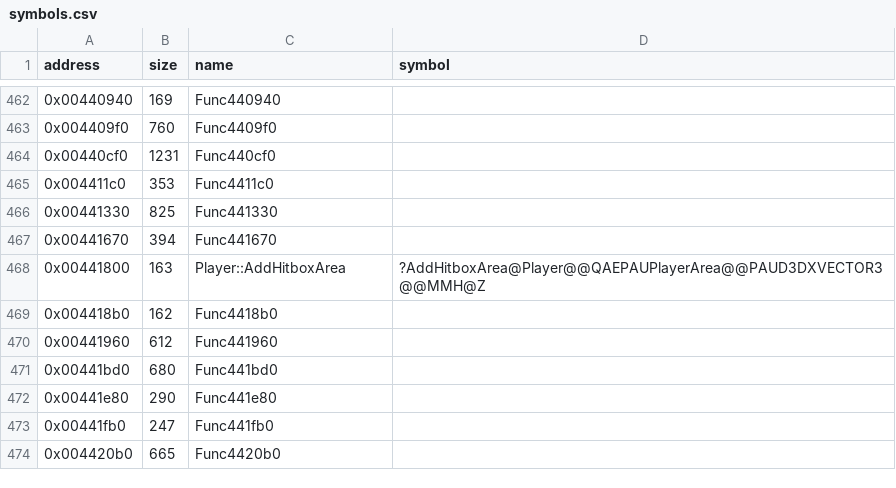
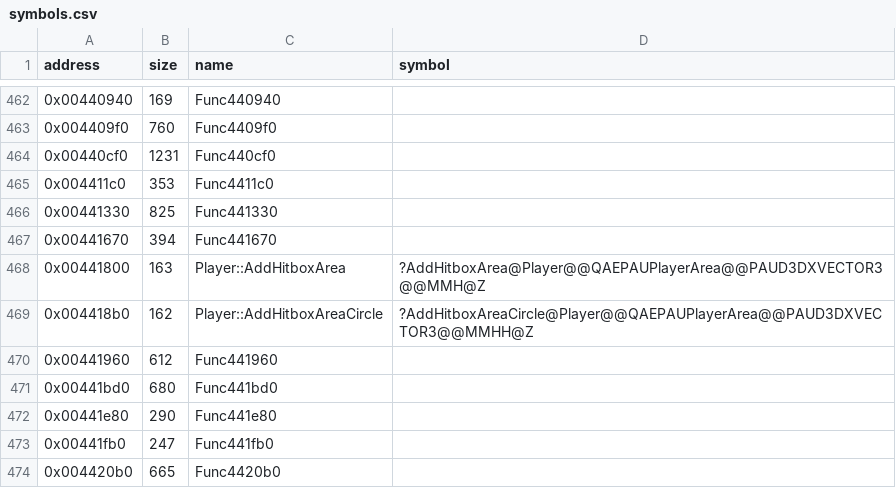
Before and after one commit to Cirno-Labs/th07, a CSV file: config/symbols.csv, drawn as a sheet; only a part is shown, gaps mark what is left out.

Commit message:
Decompile Player::AddHitboxAreaCircle (0x4418b0)
New in th07, AddHitboxArea's twin: sets unk_10 to unk_1c of the free
PlayerArea instead of the width and height.

```diff
--- a/config/symbols.csv
+++ b/config/symbols.csv
@@ -468,3 +468,3 @@ address,size,name,symbol
 0x00441800,163,Player::AddHitboxArea,?AddHitboxArea@Player@@QAEPAUPlayerArea@@PAUD3DXVECTOR3@@MMH@Z
-0x004418b0,162,Func4418b0,
+0x004418b0,162,Player::AddHitboxAreaCircle,?AddHitboxAreaCircle@Player@@QAEPAUPlayerArea@@PAUD3DXVECTOR3@@MMHH@Z
 0x00441960,612,Func441960,
```
Also changed, not shown: 3 other files.
